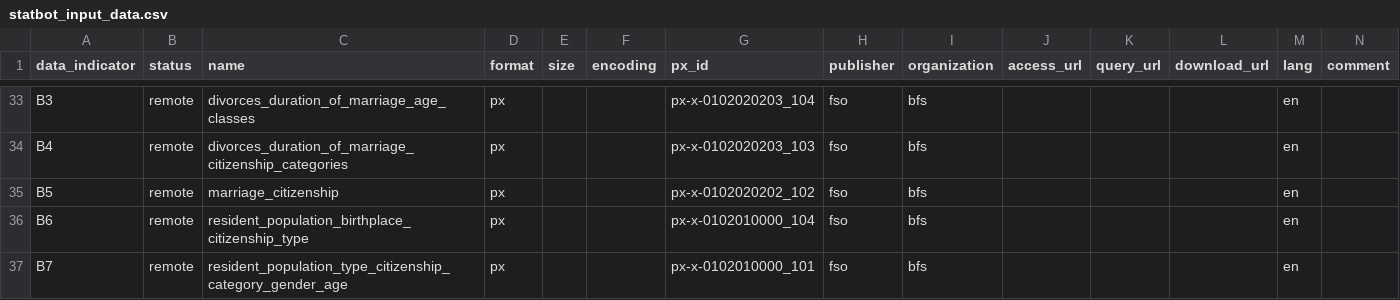
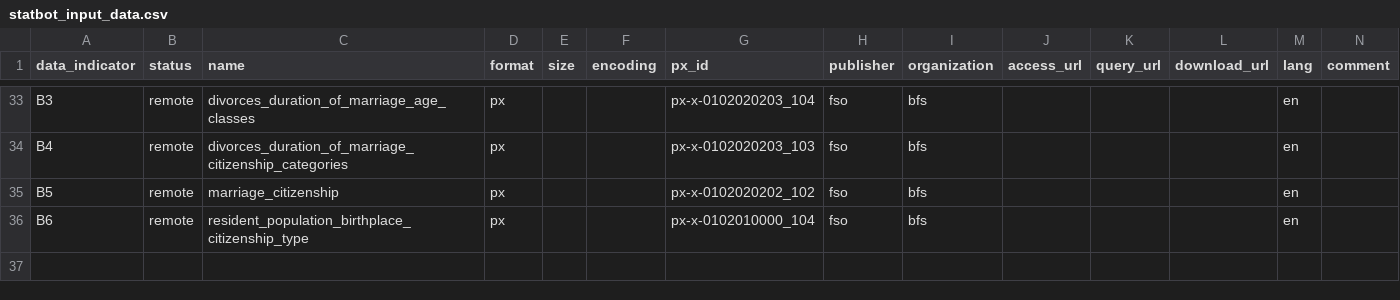
Before and after one commit to statistikZH/statbotData, a CSV file: data/const/statbot_input_data.csv, drawn as a sheet; only a part is shown, gaps mark what is left out.

Commit message:
choire(B7): remove dataset B7 from statbot_data_input list
this is a remote dataset where the table that has been found
to be inconsitent with the dataset source

```diff
--- a/data/const/statbot_input_data.csv
+++ b/data/const/statbot_input_data.csv
@@ -36,2 +36 @@ B5,remote,marriage_citizenship,px,,,px-x-0102020202_102,fso,bfs,,,,en,
 B6,remote,resident_population_birthplace_citizenship_type,px,,,px-x-0102010000_104,fso,bfs,,,,en,
-B7,remote,resident_population_type_citizenship_category_gender_age,px,,,px-x-0102010000_101,fso,bfs,,,,en,
```
